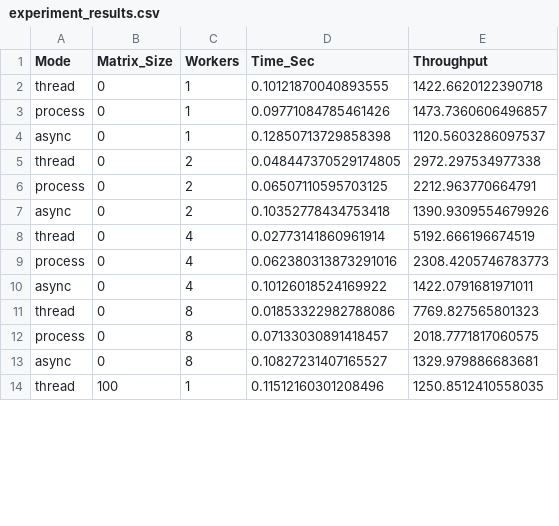
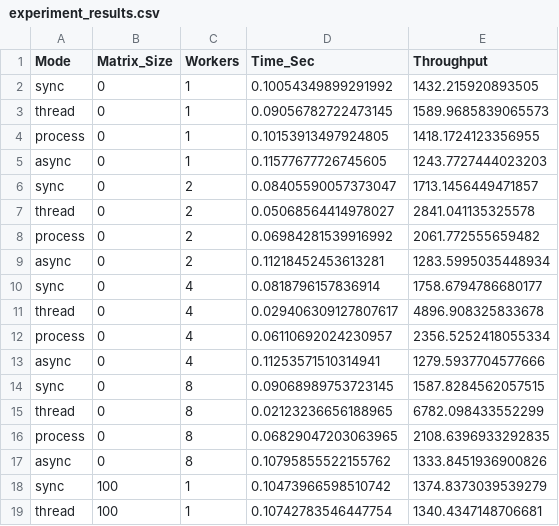
Before and after one commit to WHB139426/ECS251, a CSV file: experiment_results.csv, drawn as a sheet; only a part is shown; the diff covers the shown part only.

Commit message:
add sync mode to run_experiment.py

```diff
--- a/experiment_results.csv
+++ b/experiment_results.csv
@@ -1,14 +1,19 @@
 Mode,Matrix_Size,Workers,Time_Sec,Throughput
-thread,0,1,0.10121870040893555,1422.6620122390718
-process,0,1,0.09771084785461426,1473.7360606496857
-async,0,1,0.12850713729858398,1120.5603286097537
-thread,0,2,0.048447370529174805,2972.297534977338
-process,0,2,0.06507110595703125,2212.963770664791
-async,0,2,0.10352778434753418,1390.9309554679926
-thread,0,4,0.02773141860961914,5192.666196674519
-process,0,4,0.062380313873291016,2308.4205746783773
-async,0,4,0.10126018524169922,1422.0791681971011
-thread,0,8,0.01853322982788086,7769.827565801323
-process,0,8,0.07133030891418457,2018.7771817060575
-async,0,8,0.10827231407165527,1329.979886683681
-thread,100,1,0.11512160301208496,1250.8512410558035
+sync,0,1,0.10054349899291992,1432.215920893505
+thread,0,1,0.09056782722473145,1589.9685839065573
+process,0,1,0.10153913497924805,1418.1724123356955
+async,0,1,0.11577677726745605,1243.7727444023203
+sync,0,2,0.08405590057373047,1713.1456449471857
+thread,0,2,0.05068564414978027,2841.041135325578
+process,0,2,0.06984281539916992,2061.772555659482
+async,0,2,0.11218452453613281,1283.5995035448934
+sync,0,4,0.0818796157836914,1758.6794786680177
+thread,0,4,0.029406309127807617,4896.908325833678
+process,0,4,0.06110692024230957,2356.5252418055334
+async,0,4,0.11253571510314941,1279.5937704577666
+sync,0,8,0.09068989753723145,1587.8284562057515
+thread,0,8,0.02123236656188965,6782.098433552299
+process,0,8,0.06829047203063965,2108.6396933292835
+async,0,8,0.10795855522155762,1333.8451936900826
+sync,100,1,0.10473966598510742,1374.8373039539279
+thread,100,1,0.10742783546447754,1340.4347148706681
```
Also changed, not shown: 11 added rows and 70 edited cells elsewhere in this file, 1 other file.
